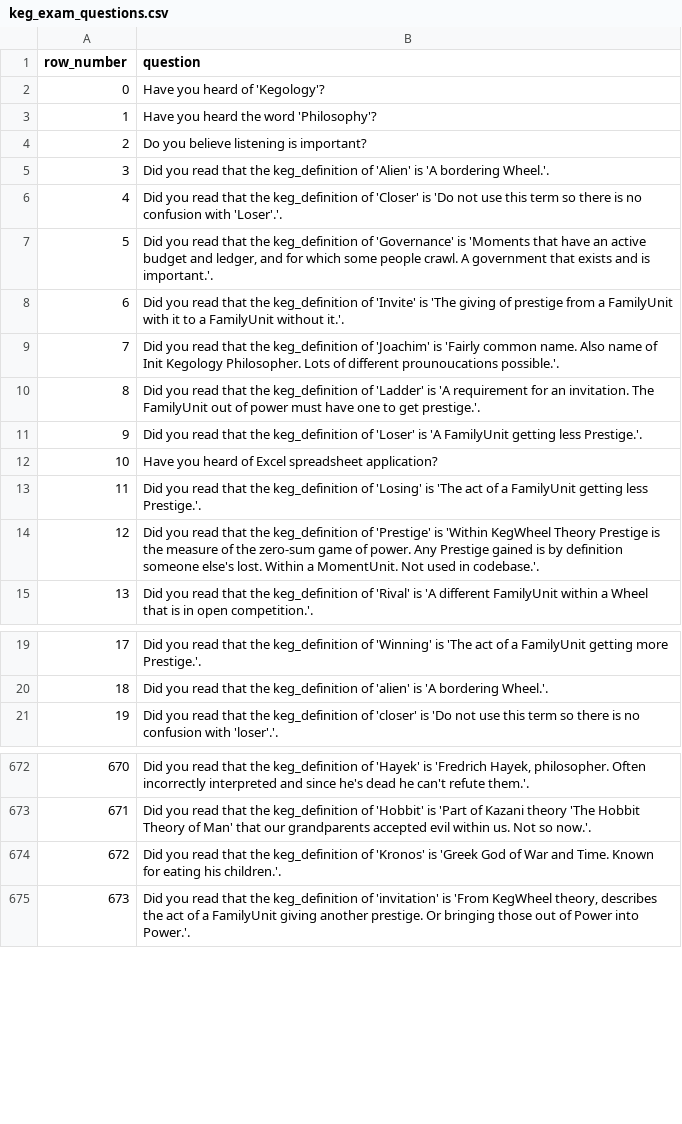
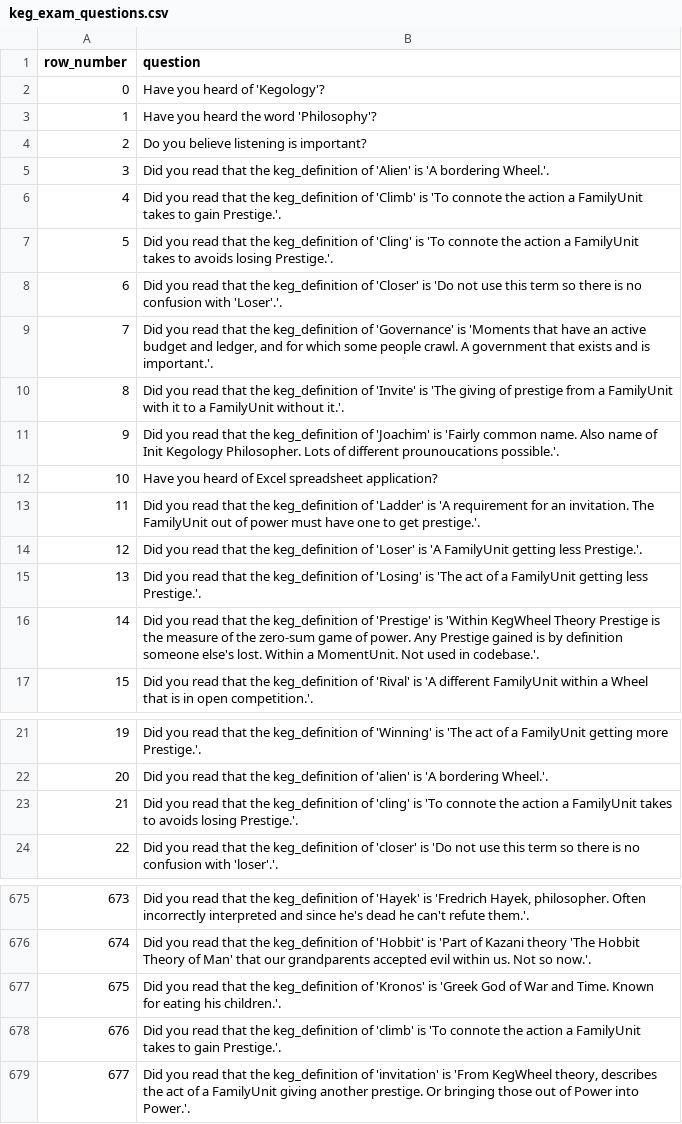
Before and after one commit to jschalk/jaar, a CSV file: src/ch99_glossary/derived/keg_exam_questions.csv, drawn as a sheet; only a part is shown, gaps mark what is left out; addresses are those after the commit; the diff names each change by its address in the sheet, - before the commit and + after, or states it on an @@ line.

Commit message:
add climb and cling keywords

```diff
--- a/src/ch99_glossary/derived/keg_exam_questions.csv
+++ b/src/ch99_glossary/derived/keg_exam_questions.csv
+row 6: 4 | Did you read that the keg_definition of 'Climb' is 'To connote the action a FamilyUnit takes to gain Prestige.'.
+row 7: 5 | Did you read that the keg_definition of 'Cling' is 'To connote the action a FamilyUnit takes to avoids losing Prestige.'.
@@ column A (row_number) renumbered from row 8 down @@
+row 23: 21 | Did you read that the keg_definition of 'cling' is 'To connote the action a FamilyUnit takes to avoids losing Prestige.'.
+row 678: 676 | Did you read that the keg_definition of 'climb' is 'To connote the action a FamilyUnit takes to gain Prestige.'.
```
Also changed, not shown: 18 other files.
